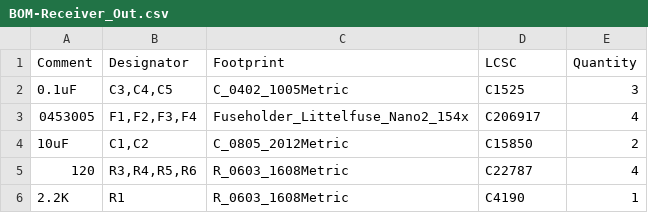
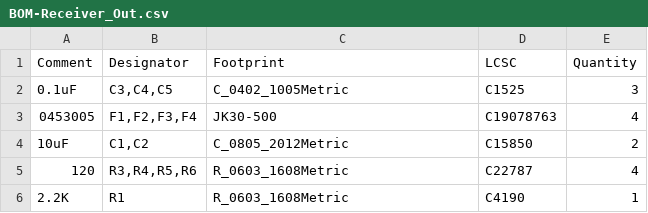
Before and after one commit to computergeek1507/PB_16, a CSV file: Receiver_Out_Edge_SMD/jlcpcb/production_files/BOM-Receiver_Out.csv, drawn as a sheet; only a part is shown.

```diff
--- a/Receiver_Out_Edge_SMD/jlcpcb/production_files/BOM-Receiver_Out.csv
+++ b/Receiver_Out_Edge_SMD/jlcpcb/production_files/BOM-Receiver_Out.csv
@@ -2,3 +2,3 @@ Comment,Designator,Footprint,LCSC,Quantity
 0.1uF,"C3,C4,C5",C_0402_1005Metric,C1525,3
-0453005,"F1,F2,F3,F4",Fuseholder_Littelfuse_Nano2_154x,C206917,4
+0453005,"F1,F2,F3,F4",JK30-500,C19078763,4
 10uF,"C1,C2",C_0805_2012Metric,C15850,2
```
Also changed, not shown: Receiver_Out_Edge_SMD/jlcpcb/production_files/CPL-Receiver_Out.csv, 24 other files.
